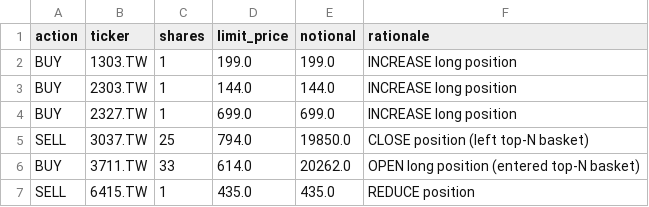
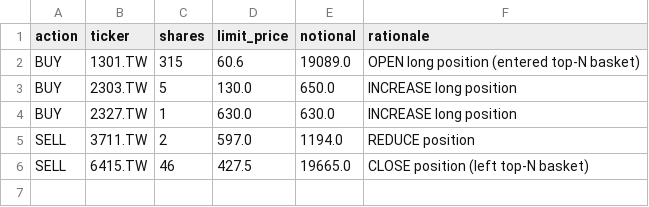
Before and after one commit to Yu-ChangCheng/PingPingPongPongTW, a CSV file: docs/data/orders_today.csv, drawn as a sheet.

```diff
--- a/docs/data/orders_today.csv
+++ b/docs/data/orders_today.csv
@@ -1,7 +1,6 @@
 action,ticker,shares,limit_price,notional,rationale
-BUY,1303.TW,1,199.0,199.0,INCREASE long position
-BUY,2303.TW,1,144.0,144.0,INCREASE long position
-BUY,2327.TW,1,699.0,699.0,INCREASE long position
-SELL,3037.TW,25,794.0,19850.0,CLOSE position (left top-N basket)
-BUY,3711.TW,33,614.0,20262.0,OPEN long position (entered top-N basket)
-SELL,6415.TW,1,435.0,435.0,REDUCE position
+BUY,1301.TW,315,60.6,19089.0,OPEN long position (entered top-N basket)
+BUY,2303.TW,5,130.0,650.0,INCREASE long position
+BUY,2327.TW,1,630.0,630.0,INCREASE long position
+SELL,3711.TW,2,597.0,1194.0,REDUCE position
+SELL,6415.TW,46,427.5,19665.0,CLOSE position (left top-N basket)
```
Also changed, not shown: docs/data/holdings.csv, docs/data/live_portfolio_history.csv, 9 other files.
